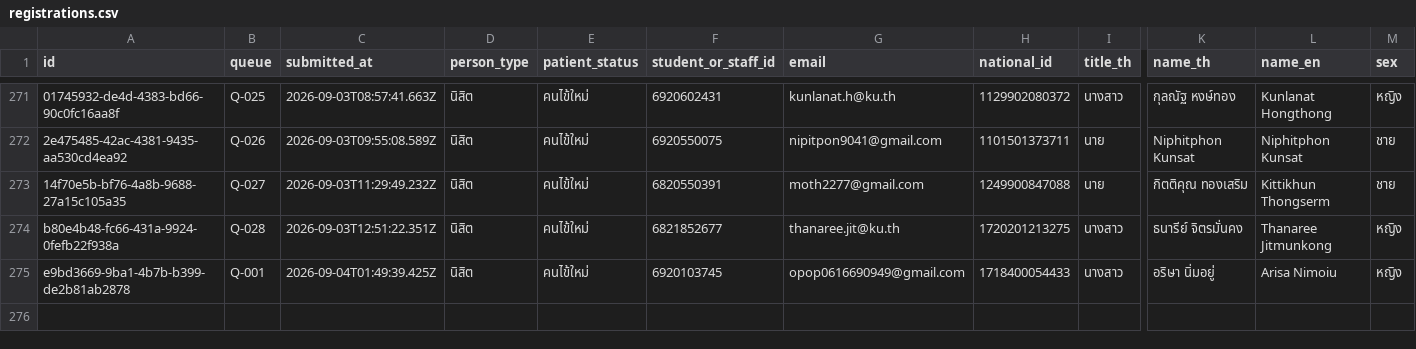
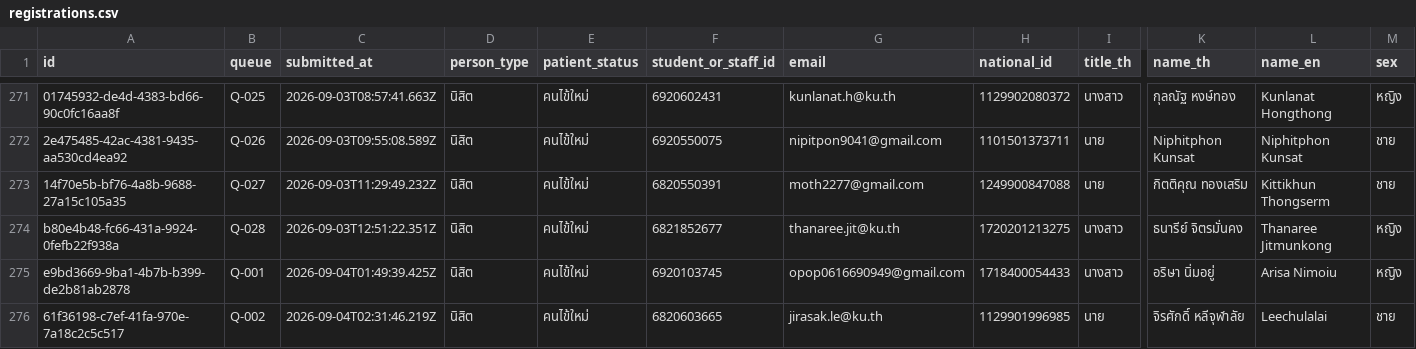
Before and after one commit to PythonianSt/Register2, a CSV file: data/registrations.csv, drawn as a sheet; only a part is shown, gaps mark what is left out; rows hold the shown columns only; the diff names each change by its address in the sheet, - before the commit and + after, or states it on an @@ line.

Commit message:
registration 61f36198-c7ef-41fa-970e-7a18c2c5c517

```diff
--- a/data/registrations.csv
+++ b/data/registrations.csv
+row 276: 61f36198-c7ef-41fa-970e-7a18c2c5c517 | Q-002 | 2026-09-04T02:31:46.219Z | นิสิต | คนไข้ใหม่ | 6820603665 | jirasak.le@ku.th | 1129901996985 | นาย | จิรศักดิ์ หลีจุฬาลัย | Leechulalai | ชาย
```
